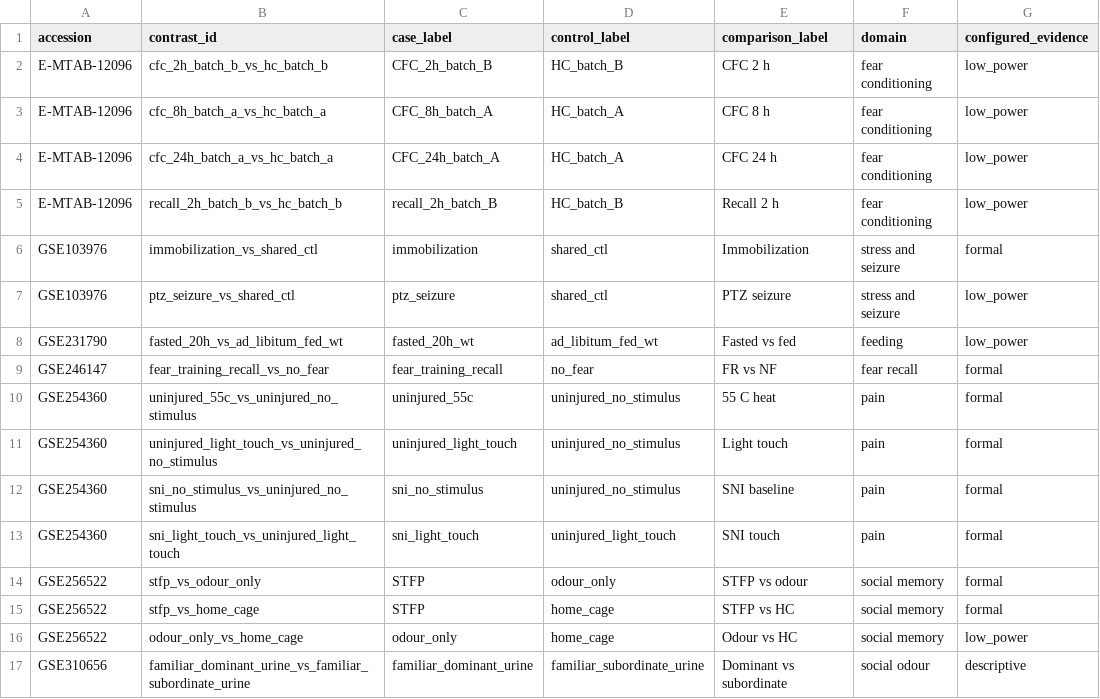
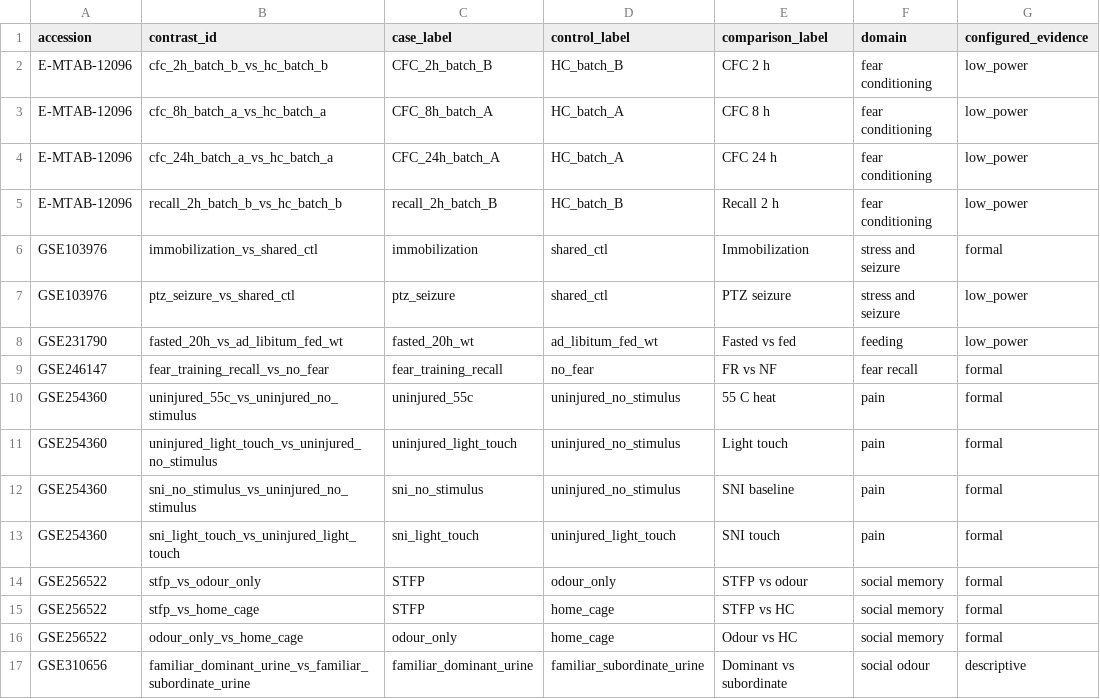
Before and after one commit to coffeei1i/amg, a TSV file: BRS-Map/config/contrasts.tsv, drawn as a sheet.

```diff
--- a/BRS-Map/config/contrasts.tsv
+++ b/BRS-Map/config/contrasts.tsv
@@ -15,3 +15,3 @@ GSE256522	stfp_vs_odour_only	STFP	odour_only	STFP vs odour	social memory	formal
 GSE256522	stfp_vs_home_cage	STFP	home_cage	STFP vs HC	social memory	formal
-GSE256522	odour_only_vs_home_cage	odour_only	home_cage	Odour vs HC	social memory	low_power
+GSE256522	odour_only_vs_home_cage	odour_only	home_cage	Odour vs HC	social memory	formal
 GSE310656	familiar_dominant_urine_vs_familiar_subordinate_urine	familiar_dominant_urine	familiar_subordinate_urine	Dominant vs subordinate	social odour	descriptive
```
Also changed, not shown: BRS-Map/config/parameters.tsv, 22 other files.
